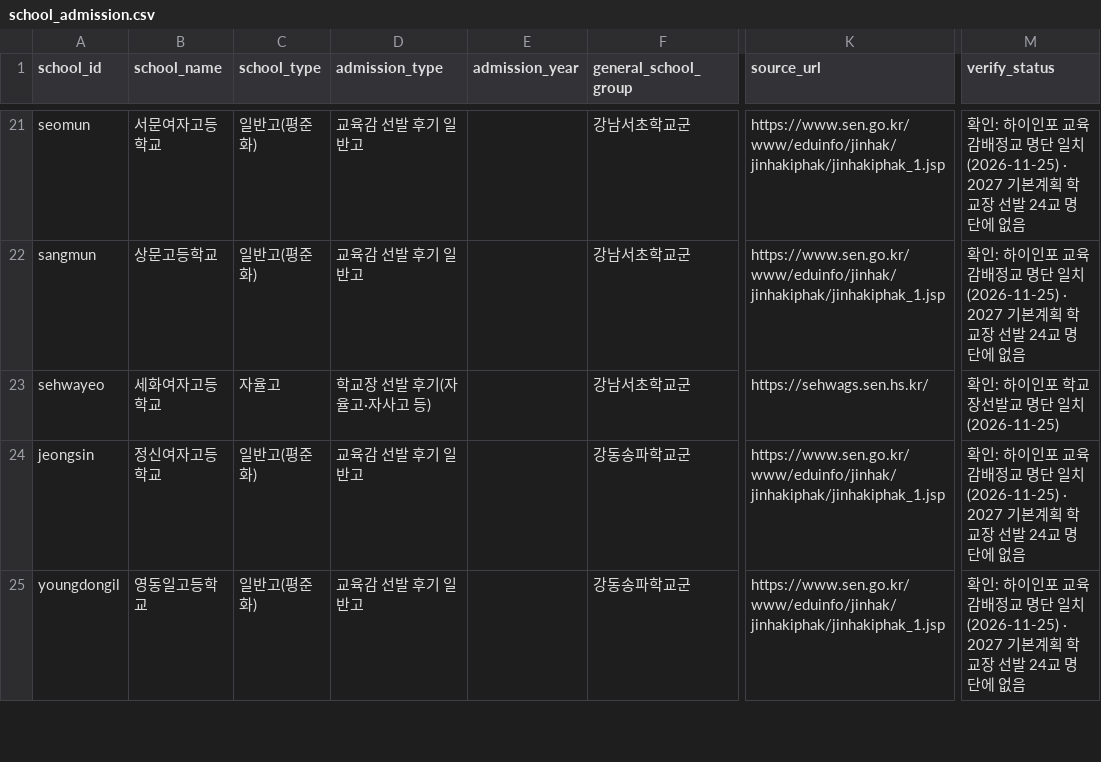
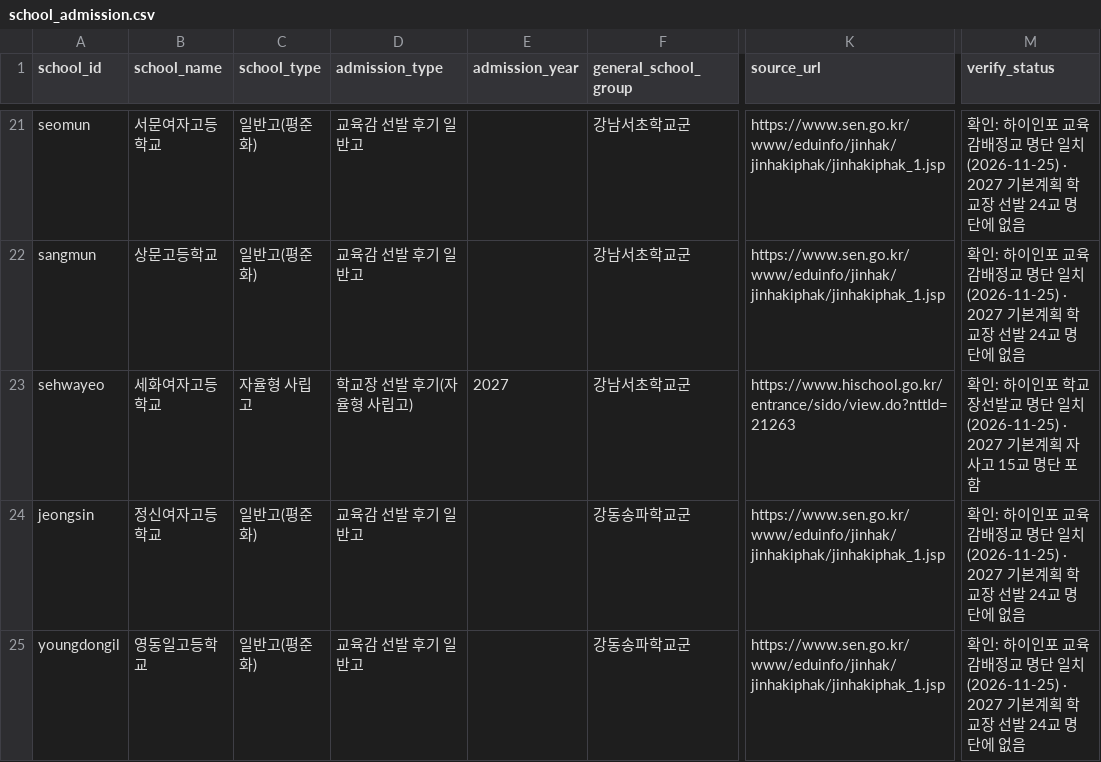
Before and after one commit to gho0350-stack/test, a CSV file: data/school_admission.csv, drawn as a sheet; only a part is shown, gaps mark what is left out; the diff names each change by its address in the sheet, - before the commit and + after, or states it on an @@ line.

```diff
--- a/data/school_admission.csv
+++ b/data/school_admission.csv
-C23 (school_type): 자율고
+C23 (school_type): 자율형 사립고
-D23 (admission_type): 학교장 선발 후기(자율고·자사고 등)
+D23 (admission_type): 학교장 선발 후기(자율형 사립고)
-E23 (admission_year): (empty)
+E23 (admission_year): 2027
-K23 (source_url): https://sehwags.sen.hs.kr/
+K23 (source_url): https://www.hischool.go.kr/entrance/sido/view.do?nttId=21263
-M23 (verify_status): …일치(2026-11-25)
+M23 (verify_status): …일치(2026-11-25) · 2027 기본계획 자사고 15교 명단 포함
```
Also changed, not shown: data/admissions.csv, data/admissions_decisions.csv, 10 other files.
